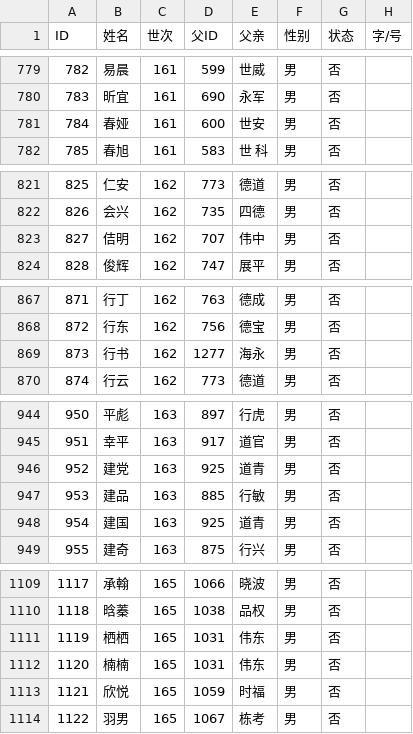
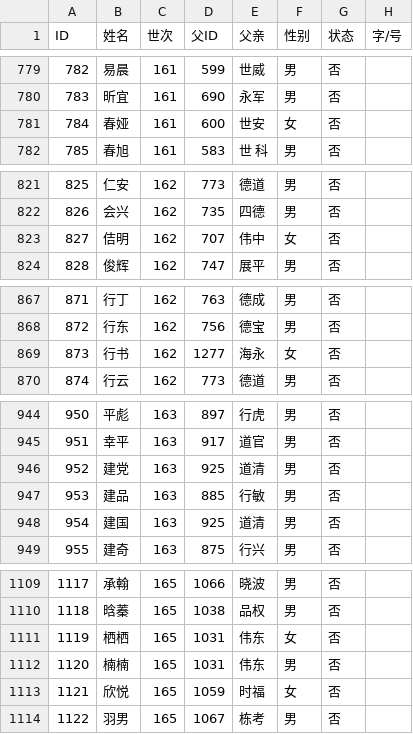
Before and after one commit to shangtaopang-svg/xie-family-website, a CSV file: 交付_下枫槎谢氏世系图/全面审查明细_20260823.csv, drawn as a sheet; only a part is shown, gaps mark what is left out; the diff covers the shown part only; the diff names each change by its address in the sheet, - before the commit and + after, or states it on an @@ line.

```diff
--- a/交付_下枫槎谢氏世系图/全面审查明细_20260823.csv
+++ b/交付_下枫槎谢氏世系图/全面审查明细_20260823.csv
-F781 (性别): 男
+F781 (性别): 女
-F823 (性别): 男
+F823 (性别): 女
-F869 (性别): 男
+F869 (性别): 女
-E946 (父亲): 道青
+E946 (父亲): 道清
-E948 (父亲): 道青
+E948 (父亲): 道清
-F1111 (性别): 男
+F1111 (性别): 女
-F1113 (性别): 男
+F1113 (性别): 女
```
Also changed, not shown: 29 edited cells elsewhere in this file, 交付_下枫槎谢氏世系图/全面审查PDF逐页复核清单_20260823.csv, 3 other files.
